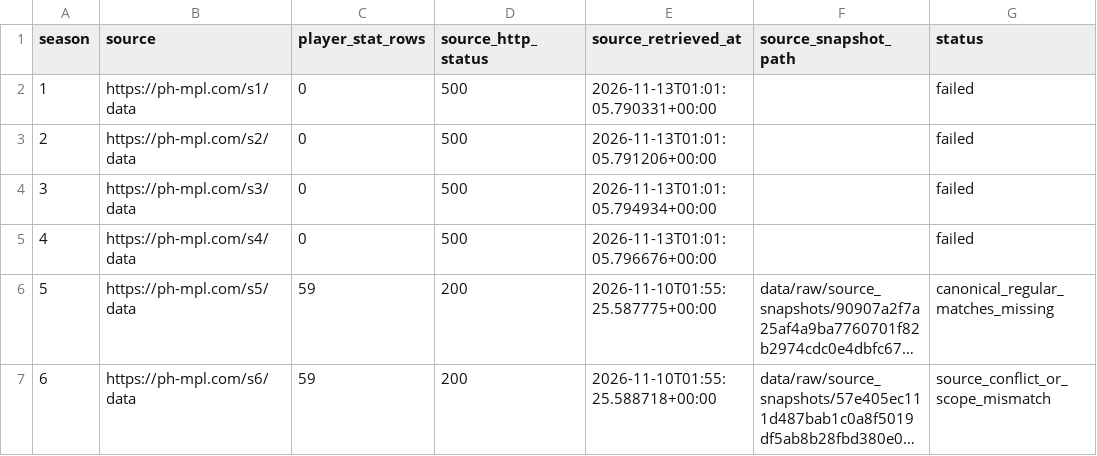
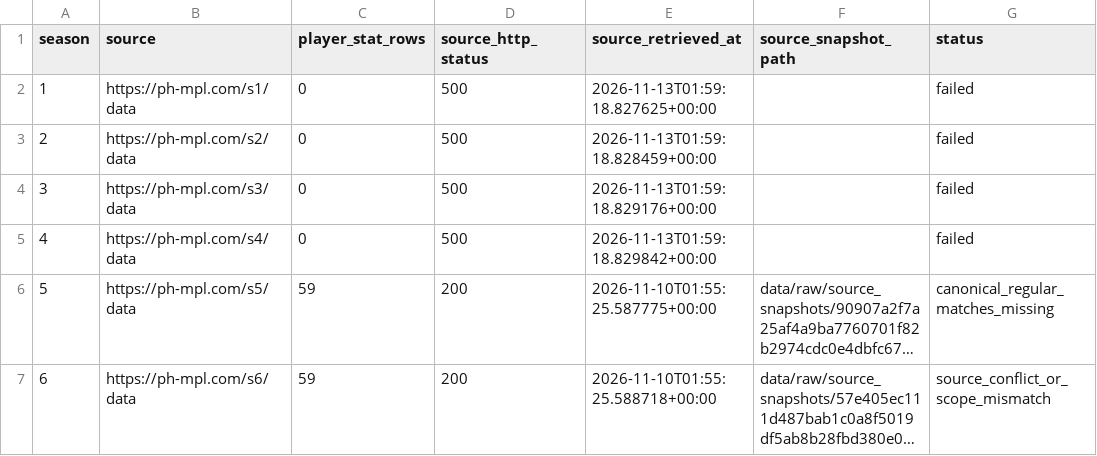
Before and after one commit to febrian2104/prediksi-juara-mpl-ph-s18, a CSV file: reports/season_reconciliation.csv, drawn as a sheet; only a part is shown; long unchanged cells end in …; the diff names each change by its address in the sheet, - before the commit and + after, or states it on an @@ line.

```diff
--- a/reports/season_reconciliation.csv
+++ b/reports/season_reconciliation.csv
-E2 (source_retrieved_at): 2026-11-13T01:01:05.790331+00:00
+E2 (source_retrieved_at): 2026-11-13T01:59:18.827625+00:00
-E3 (source_retrieved_at): 2026-11-13T01:01:05.791206+00:00
+E3 (source_retrieved_at): 2026-11-13T01:59:18.828459+00:00
-E4 (source_retrieved_at): 2026-11-13T01:01:05.794934+00:00
+E4 (source_retrieved_at): 2026-11-13T01:59:18.829176+00:00
-E5 (source_retrieved_at): 2026-11-13T01:01:05.796676+00:00
+E5 (source_retrieved_at): 2026-11-13T01:59:18.829842+00:00
```
Also changed, not shown: data/raw/official_s18_player_season_stats.csv, data/raw/season_evidence_source_manifest.csv, 20 other files.
